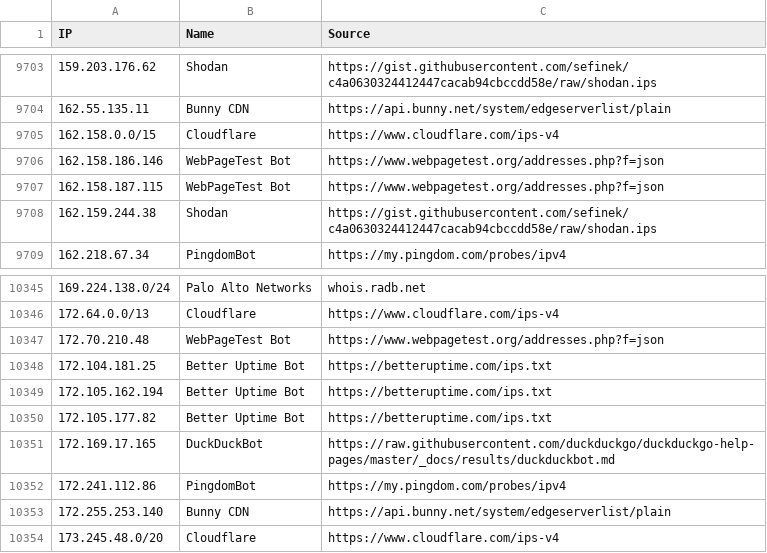
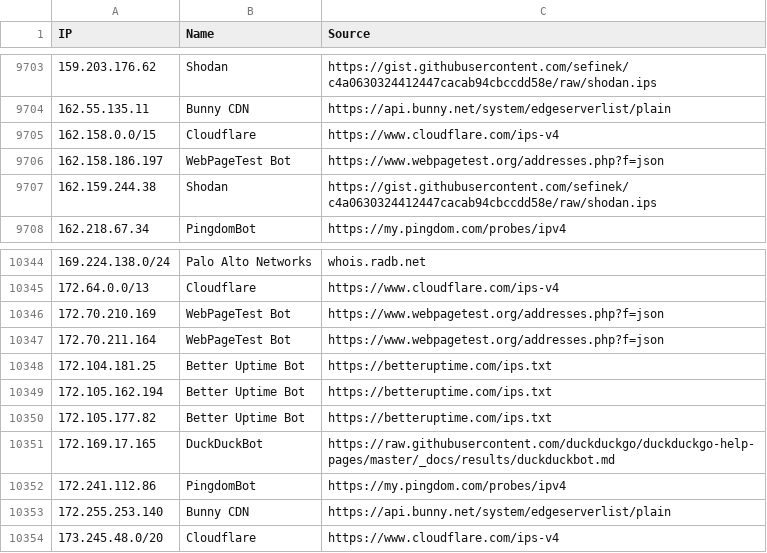
Before and after one commit to sefinek/trusted-ips-whitelist, a CSV file: lists/all-safe-ips.csv, drawn as a sheet; only a part is shown, gaps mark what is left out.

Commit message:
Updated IP whitelists [6 file(s)]
lists/all-safe-ips.csv
lists/all-safe-ips.json
lists/all-safe-ips.txt
lists/webpagetestbot/ips.csv
lists/webpagetestbot/ips.json
lists/webpagetestbot/ips.txt

```diff
--- a/lists/all-safe-ips.csv
+++ b/lists/all-safe-ips.csv
@@ -9705,4 +9705,3 @@ IP,Name,Source
 162.158.0.0/15,Cloudflare,https://www.cloudflare.com/ips-v4
-162.158.186.146,WebPageTest Bot,https://www.webpagetest.org/addresses.php?f=json
-162.158.187.115,WebPageTest Bot,https://www.webpagetest.org/addresses.php?f=json
+162.158.186.197,WebPageTest Bot,https://www.webpagetest.org/addresses.php?f=json
 162.159.244.38,Shodan,https://gist.githubusercontent.com/sefinek/c4a0630324412447cacab94cbccdd58e/raw/shodan.ips
@@ -10346,3 +10345,4 @@ IP,Name,Source
 172.64.0.0/13,Cloudflare,https://www.cloudflare.com/ips-v4
-172.70.210.48,WebPageTest Bot,https://www.webpagetest.org/addresses.php?f=json
+172.70.210.169,WebPageTest Bot,https://www.webpagetest.org/addresses.php?f=json
+172.70.211.164,WebPageTest Bot,https://www.webpagetest.org/addresses.php?f=json
 172.104.181.25,Better Uptime Bot,https://betteruptime.com/ips.txt
```
Also changed, not shown: lists/webpagetestbot/ips.csv, 4 other files.
